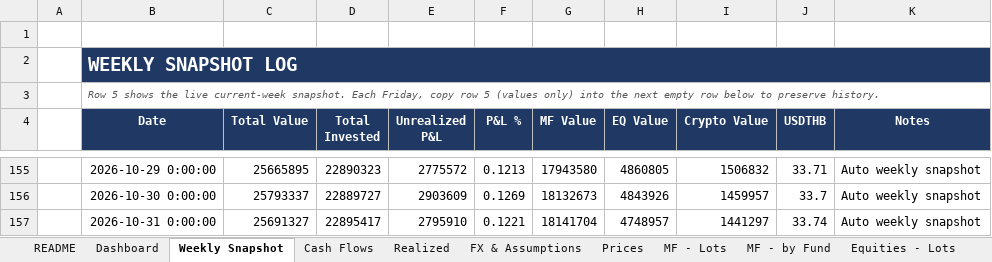
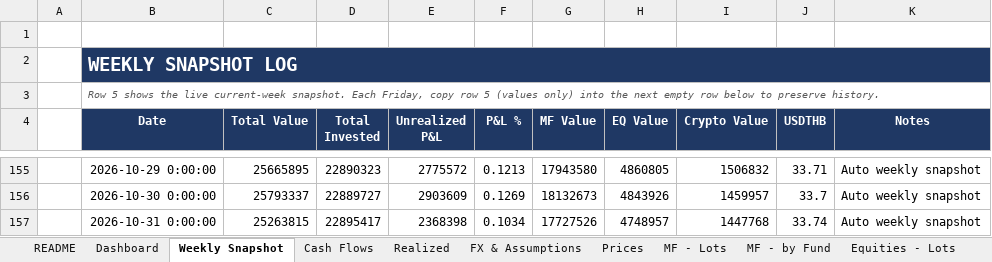
Before and after one commit to vsupakatitham-cloud/investment-dashboard, an Excel workbook: TH Investment - Private Banking Summary.xlsx, sheet Weekly Snapshot, drawn as a sheet; only a part is shown, gaps mark what is left out; values as stored, in another font and other column widths than the file's, no borders; the diff names each change by its address in the sheet, - before the commit and + after, or states it on an @@ line.

```diff
--- a/TH Investment - Private Banking Summary.xlsx (sheet Weekly Snapshot)
+++ b/TH Investment - Private Banking Summary.xlsx (sheet Weekly Snapshot)
-C157 (Total Value): 25691327
+C157 (Total Value): 25263815
-E157 (Unrealized P&L): 2795910
+E157 (Unrealized P&L): 2368398
-F157 (P&L %): 0.1221
+F157 (P&L %): 0.1034
-G157 (MF Value): 18141704
+G157 (MF Value): 17727526
-I157 (Crypto Value): 1441297
+I157 (Crypto Value): 1447768
```
Also changed, not shown: sheet Prices, 4 other files.
